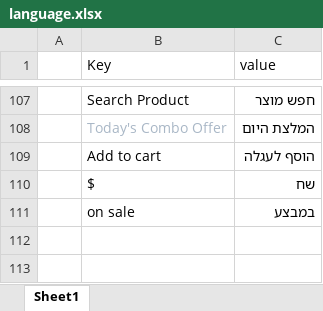
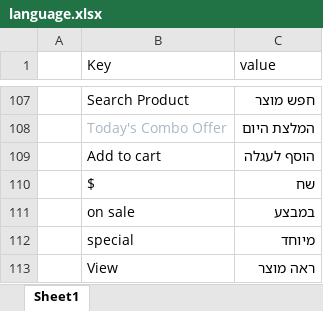
Before and after one commit to chaya7282/flask-shop-master, an Excel workbook: flaskshop/static/uploads/language.xlsx, sheet Sheet1, drawn as a sheet; only a part is shown, gaps mark what is left out; values as stored, in another font and other column widths than the file's, no borders; the diff names each change by its address in the sheet, - before the commit and + after, or states it on an @@ line.

```diff
--- a/flaskshop/static/uploads/language.xlsx (sheet Sheet1)
+++ b/flaskshop/static/uploads/language.xlsx (sheet Sheet1)
+row 112:  | special | מיוחד
+row 113:  | View | ראה מוצר
```
Also changed, not shown: 7 other files.
